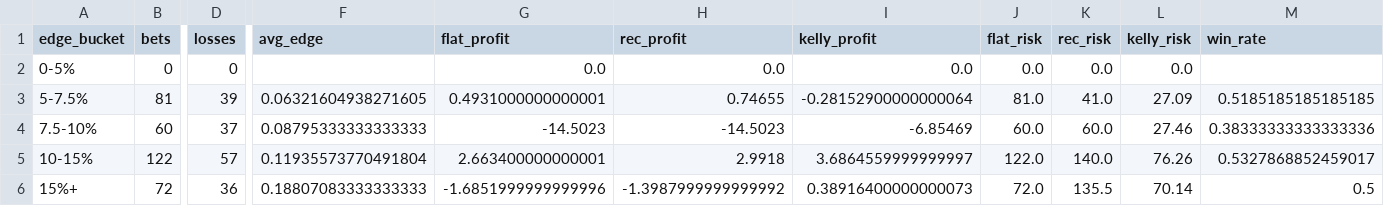
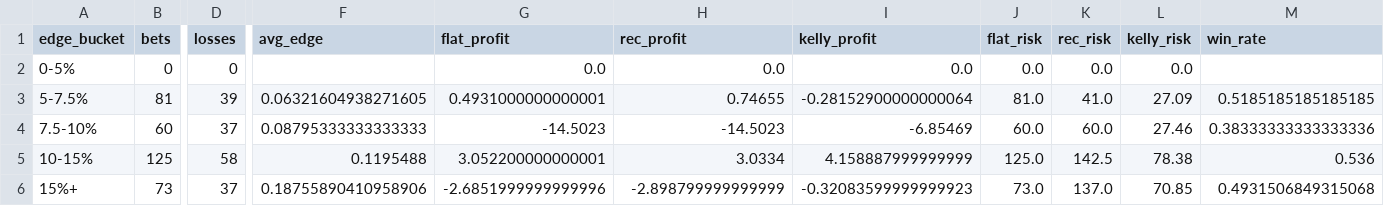
Before and after one commit to andrewrust04-blip/mlb-betting-model, a CSV file: dashboard_by_edge.csv, drawn as a sheet; only a part is shown, gaps mark what is left out; the diff covers the shown part only; the diff names each change by its address in the sheet, - before the commit and + after, or states it on an @@ line.

```diff
--- a/dashboard_by_edge.csv
+++ b/dashboard_by_edge.csv
-B5 (bets): 122
+B5 (bets): 125
-D5 (losses): 57
+D5 (losses): 58
-F5 (avg_edge): 0.11935573770491804
+F5 (avg_edge): 0.1195488
-G5 (flat_profit): 2.663400000000001
+G5 (flat_profit): 3.052200000000001
-H5 (rec_profit): 2.9918
+H5 (rec_profit): 3.0334
-I5 (kelly_profit): 3.6864559999999997
+I5 (kelly_profit): 4.158887999999999
-J5 (flat_risk): 122.0
+J5 (flat_risk): 125.0
-K5 (rec_risk): 140.0
+K5 (rec_risk): 142.5
-L5 (kelly_risk): 76.26
+L5 (kelly_risk): 78.38
-M5 (win_rate): 0.5327868852459017
+M5 (win_rate): 0.536
-B6 (bets): 72
+B6 (bets): 73
-D6 (losses): 36
+D6 (losses): 37
-F6 (avg_edge): 0.18807083333333333
+F6 (avg_edge): 0.18755890410958906
-G6 (flat_profit): -1.6851999999999996
+G6 (flat_profit): -2.6851999999999996
-H6 (rec_profit): -1.3987999999999992
+H6 (rec_profit): -2.898799999999999
-I6 (kelly_profit): 0.38916400000000073
+I6 (kelly_profit): -0.32083599999999923
-J6 (flat_risk): 72.0
+J6 (flat_risk): 73.0
-K6 (rec_risk): 135.5
+K6 (rec_risk): 137.0
-L6 (kelly_risk): 70.14
+L6 (kelly_risk): 70.85
-M6 (win_rate): 0.5
+M6 (win_rate): 0.4931506849315068
```
Also changed, not shown: 7 edited cells elsewhere in this file, bet_log.csv, dashboard_by_line.csv, 5 other files.
